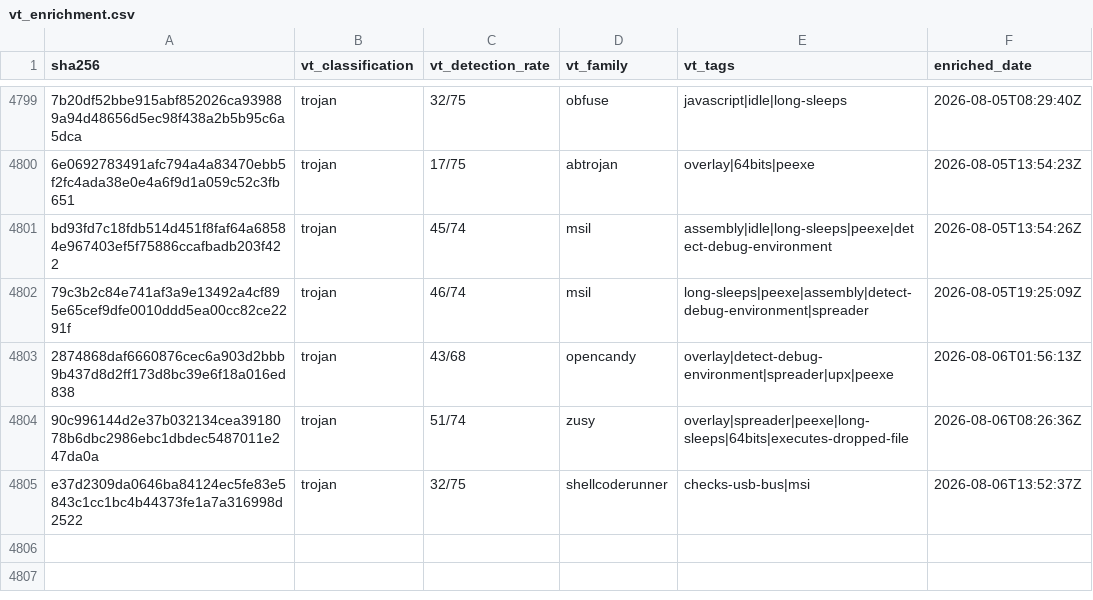
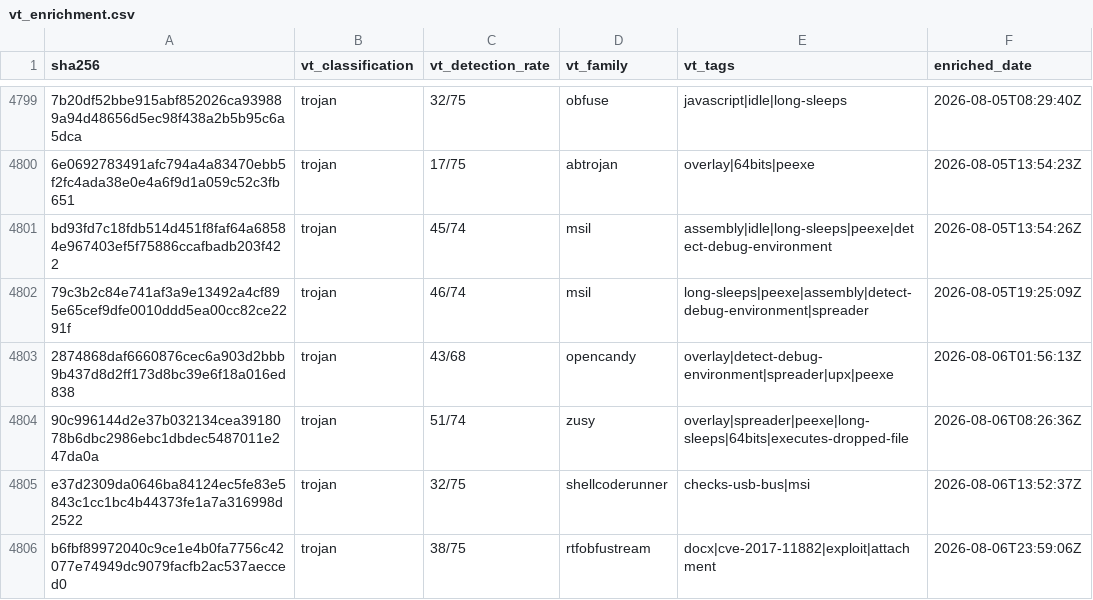
Before and after one commit to elchacal801/threat-intel-reference, a CSV file: data/raw/vt_enrichment.csv, drawn as a sheet; only a part is shown, gaps mark what is left out.

```diff
--- a/data/raw/vt_enrichment.csv
+++ b/data/raw/vt_enrichment.csv
@@ -4805 +4805,2 @@ bd93fd7c18fdb514d451f8faf64a68584e967403ef5f75886ccafbadb203f422,trojan,45/74,ms
 e37d2309da0646ba84124ec5fe83e5843c1cc1bc4b44373fe1a7a316998d2522,trojan,32/75,shellcoderunner,checks-usb-bus|msi,2026-08-06T13:52:37Z
+b6fbf89972040c9ce1e4b0fa7756c42077e74949dc9079facfb2ac537aecced0,trojan,38/75,rtfobfustream,docx|cve-2017-11882|exploit|attachment,2026-08-06T23:59:06Z
```
Also changed, not shown: 6 other files.
